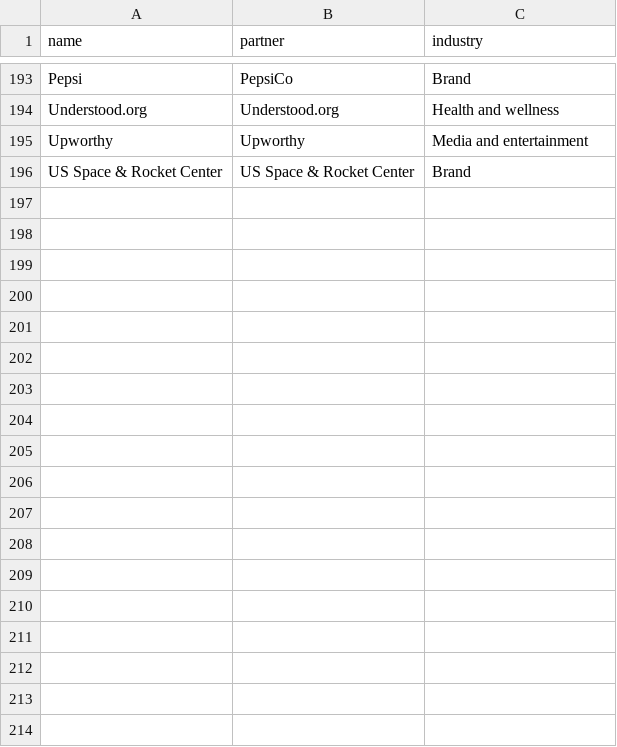
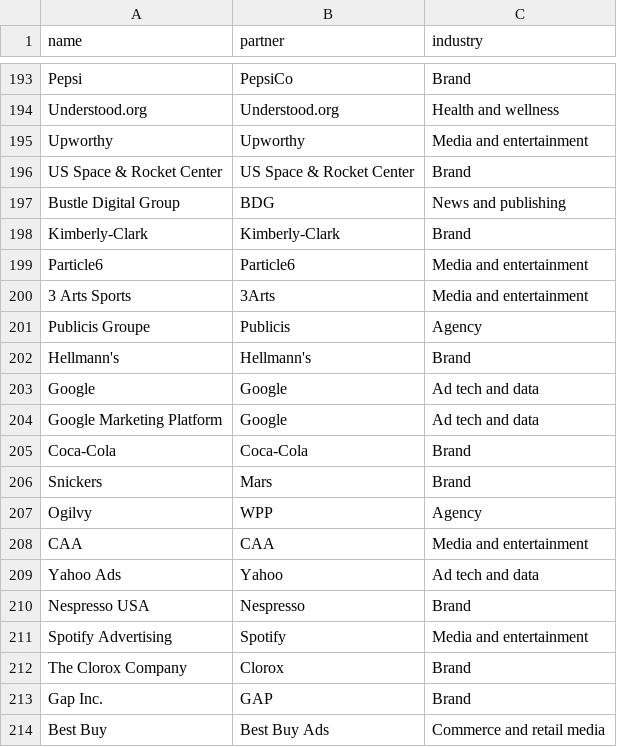
Before and after one commit to Tohomito/atm-dashboard, a CSV file: data/companies.csv, drawn as a sheet; only a part is shown, gaps mark what is left out; the diff names each change by its address in the sheet, - before the commit and + after, or states it on an @@ line.

```diff
--- a/data/companies.csv
+++ b/data/companies.csv
+row 197: Bustle Digital Group | BDG | News and publishing
+row 198: Kimberly-Clark | Kimberly-Clark | Brand
+row 199: Particle6 | Particle6 | Media and entertainment
+row 200: 3 Arts Sports | 3Arts | Media and entertainment
+row 201: Publicis Groupe | Publicis | Agency
+row 202: Hellmann's | Hellmann's | Brand
+row 203: Google | Google | Ad tech and data
+row 204: Google Marketing Platform | Google | Ad tech and data
+row 205: Coca-Cola | Coca-Cola | Brand
+row 206: Snickers | Mars | Brand
+row 207: Ogilvy | WPP | Agency
+row 208: CAA | CAA | Media and entertainment
+row 209: Yahoo Ads | Yahoo | Ad tech and data
+row 210: Nespresso USA | Nespresso | Brand
+row 211: Spotify Advertising | Spotify | Media and entertainment
+row 212: The Clorox Company | Clorox | Brand
+row 213: Gap Inc. | GAP | Brand
+row 214: Best Buy | Best Buy Ads | Commerce and retail media
```
Also changed, not shown: data/board_tags.csv, data/briefings.csv, 1 other file.
